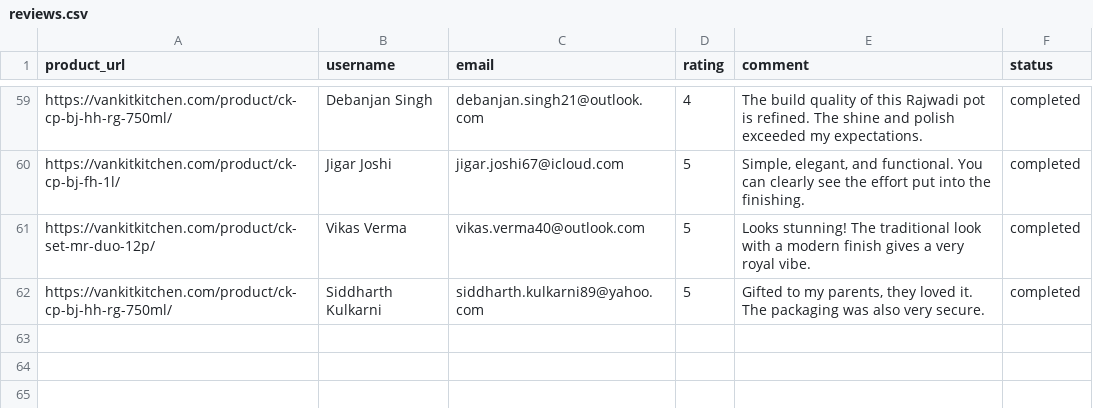
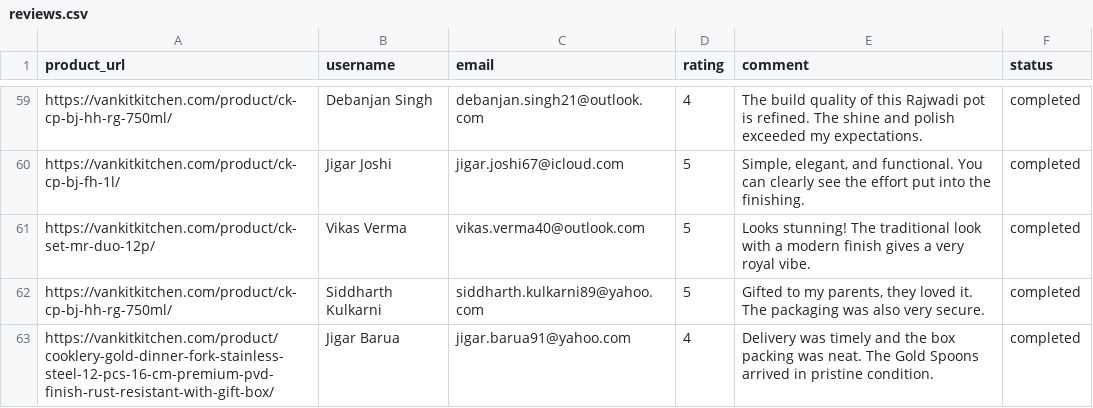
Before and after one commit to ankit1714/website-review, a CSV file: reviews.csv, drawn as a sheet; only a part is shown, gaps mark what is left out.

```diff
--- a/reviews.csv
+++ b/reviews.csv
@@ -62 +62,2 @@ https://vankitkitchen.com/product/ck-set-mr-duo-12p/,Vikas Verma,vikas.verma40@o
 https://vankitkitchen.com/product/ck-cp-bj-hh-rg-750ml/,Siddharth Kulkarni,siddharth.kulkarni89@yahoo.com,5,"Gifted to my parents, they loved it. The packaging was also very secure.",completed
+https://vankitkitchen.com/product/cooklery-gold-dinner-fork-stainless-steel-12-pcs-16-cm-premium-pvd-finish-rust-resistant-with-gift-box/,Jigar Barua,jigar.barua91@yahoo.com,4,Delivery was timely and the box packing was neat. The Gold Spoons arrived in pristine condition.,completed
```
